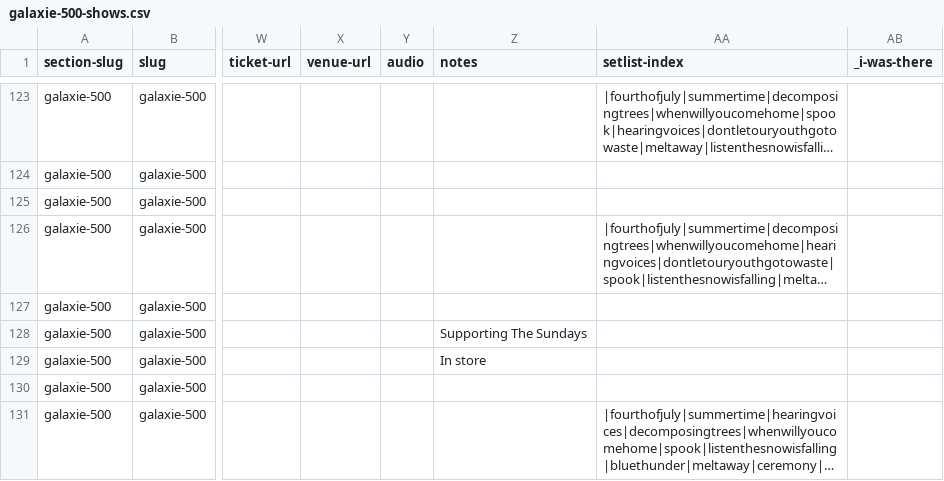
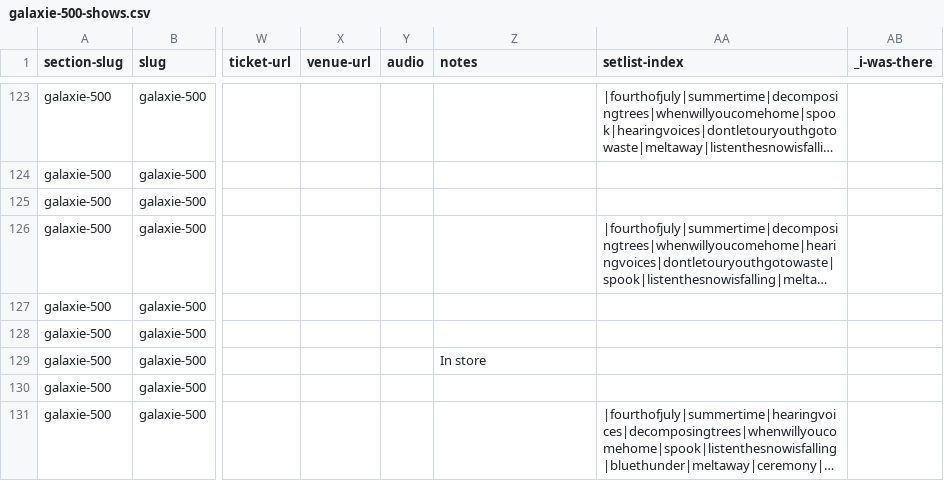
Before and after one commit to grange85/ahfow-database, a CSV file: _data/gigography/galaxie-500-shows.csv, drawn as a sheet; only a part is shown, gaps mark what is left out; long unchanged cells end in …; the diff names each change by its address in the sheet, - before the commit and + after, or states it on an @@ line.

Commit message:
Update 1 file(s): galaxie-500-shows.csv

```diff
--- a/_data/gigography/galaxie-500-shows.csv
+++ b/_data/gigography/galaxie-500-shows.csv
-Z128 (notes): Supporting The Sundays
+Z128 (notes): (empty)
```
